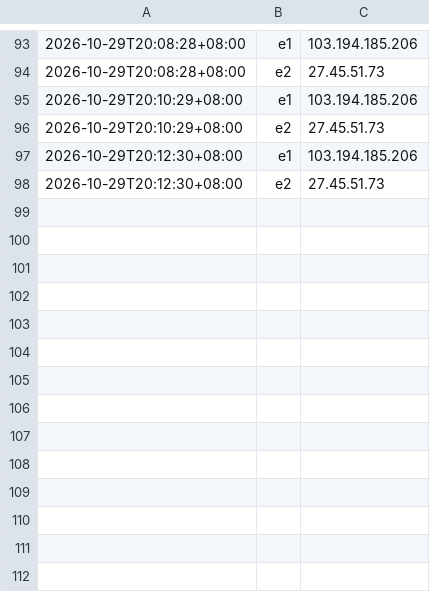
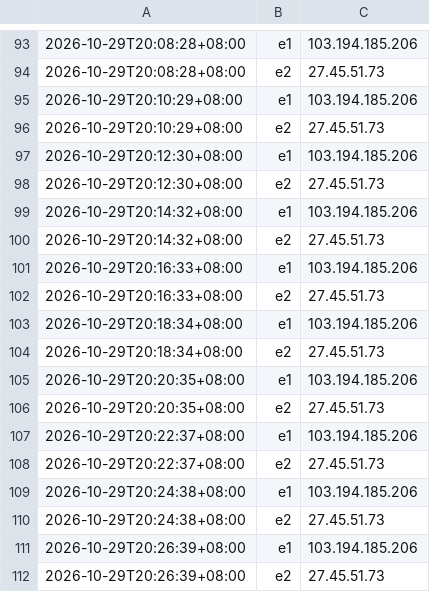
Before and after one commit to MirrorSocialmedia/water_army, a CSV file: docs/audits/adversarial-final/d2/drift-probe.csv, drawn as a sheet; only a part is shown, gaps mark what is left out; the diff names each change by its address in the sheet, - before the commit and + after, or states it on an @@ line.

Commit message:
audit(adv-final): drift probe continues (20:14-20:16 samples, e1/e2 stable — zero drift holds)

```diff
--- a/docs/audits/adversarial-final/d2/drift-probe.csv
+++ b/docs/audits/adversarial-final/d2/drift-probe.csv
+row 99: 2026-10-29T20:14:32+08:00 | e1 | 103.194.185.206
+row 100: 2026-10-29T20:14:32+08:00 | e2 | 27.45.51.73
+row 101: 2026-10-29T20:16:33+08:00 | e1 | 103.194.185.206
+row 102: 2026-10-29T20:16:33+08:00 | e2 | 27.45.51.73
+row 103: 2026-10-29T20:18:34+08:00 | e1 | 103.194.185.206
+row 104: 2026-10-29T20:18:34+08:00 | e2 | 27.45.51.73
+row 105: 2026-10-29T20:20:35+08:00 | e1 | 103.194.185.206
+row 106: 2026-10-29T20:20:35+08:00 | e2 | 27.45.51.73
+row 107: 2026-10-29T20:22:37+08:00 | e1 | 103.194.185.206
+row 108: 2026-10-29T20:22:37+08:00 | e2 | 27.45.51.73
+row 109: 2026-10-29T20:24:38+08:00 | e1 | 103.194.185.206
+row 110: 2026-10-29T20:24:38+08:00 | e2 | 27.45.51.73
+row 111: 2026-10-29T20:26:39+08:00 | e1 | 103.194.185.206
+row 112: 2026-10-29T20:26:39+08:00 | e2 | 27.45.51.73
```
